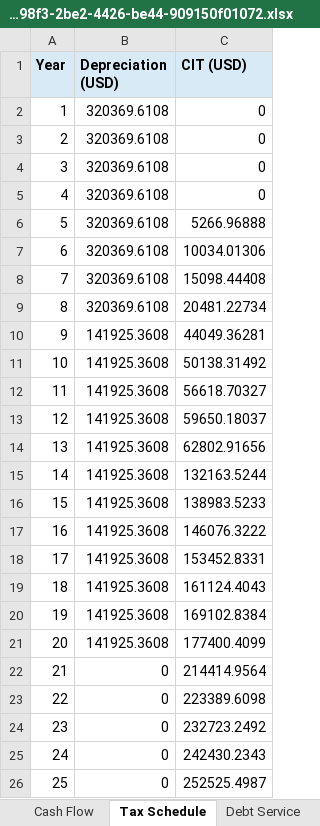
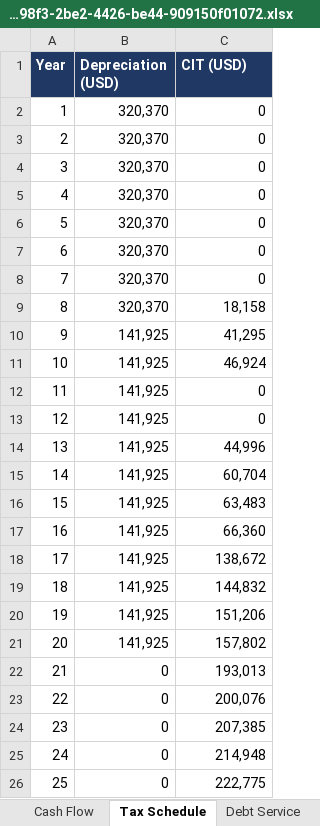
Before and after one commit to Kongnh/Reopt-API, an Excel workbook: outputs/vietnam_case/factory_a/case_2/vietnam_report_f16c98f3-2be2-4426-be44-909150f01072.xlsx, sheet Tax Schedule, drawn as a sheet; values as stored, in another font and other column widths than the file's, no borders; the diff names each change by its address in the sheet, - before the commit and + after, or states it on an @@ line.

```diff
--- a/outputs/vietnam_case/factory_a/case_2/vietnam_report_f16c98f3-2be2-4426-be44-909150f01072.xlsx (sheet Tax Schedule)
+++ b/outputs/vietnam_case/factory_a/case_2/vietnam_report_f16c98f3-2be2-4426-be44-909150f01072.xlsx (sheet Tax Schedule)
@@ A1:C1 fill: #D9EAF7 → #1F3864, text colour: black → #FFFFFF @@
-B2:B9 (Depreciation (USD)): 320369.6108
+B2:B9 (Depreciation (USD)): 320,370
-C6 (CIT (USD)): 5266.96888
+C6 (CIT (USD)): 0
-C7 (CIT (USD)): 10034.01306
+C7 (CIT (USD)): 0
-C8 (CIT (USD)): 15098.44408
+C8 (CIT (USD)): 0
-C9 (CIT (USD)): 20481.22734
+C9 (CIT (USD)): 18,158
-B10:B21 (Depreciation (USD)): 141925.3608
+B10:B21 (Depreciation (USD)): 141,925
-C10 (CIT (USD)): 44049.36281
+C10 (CIT (USD)): 41,295
-C11 (CIT (USD)): 50138.31492
+C11 (CIT (USD)): 46,924
-C12 (CIT (USD)): 56618.70327
+C12 (CIT (USD)): 0
-C13 (CIT (USD)): 59650.18037
+C13 (CIT (USD)): 0
-C14 (CIT (USD)): 62802.91656
+C14 (CIT (USD)): 44,996
-C15 (CIT (USD)): 132163.5244
+C15 (CIT (USD)): 60,704
-C16 (CIT (USD)): 138983.5233
+C16 (CIT (USD)): 63,483
-C17 (CIT (USD)): 146076.3222
+C17 (CIT (USD)): 66,360
-C18 (CIT (USD)): 153452.8331
+C18 (CIT (USD)): 138,672
-C19 (CIT (USD)): 161124.4043
+C19 (CIT (USD)): 144,832
-C20 (CIT (USD)): 169102.8384
+C20 (CIT (USD)): 151,206
-C21 (CIT (USD)): 177400.4099
+C21 (CIT (USD)): 157,802
-C22 (CIT (USD)): 214414.9564
+C22 (CIT (USD)): 193,013
-C23 (CIT (USD)): 223389.6098
+C23 (CIT (USD)): 200,076
-C24 (CIT (USD)): 232723.2492
+C24 (CIT (USD)): 207,385
-C25 (CIT (USD)): 242430.2343
+C25 (CIT (USD)): 214,948
-C26 (CIT (USD)): 252525.4987
+C26 (CIT (USD)): 222,775
```
Also changed, not shown: sheet Dispatch Profile, sheet Load Duration, sheet Cash Flow, sheet Debt Service, sheet Assumptions, sheet Summary, 4 more sheets, other sheet tabs, charts or pictures, outputs/vietnam_case/factory_a/case_1/vietnam_report_a778fae4-17ca-46c3-96bc-76101422574e.xlsx, outputs/vietnam_case/factory_a/case_3/vietnam_report_47969b6e-2578-41f9-bd9d-645b68cc0150.xlsx, 32 other files.
